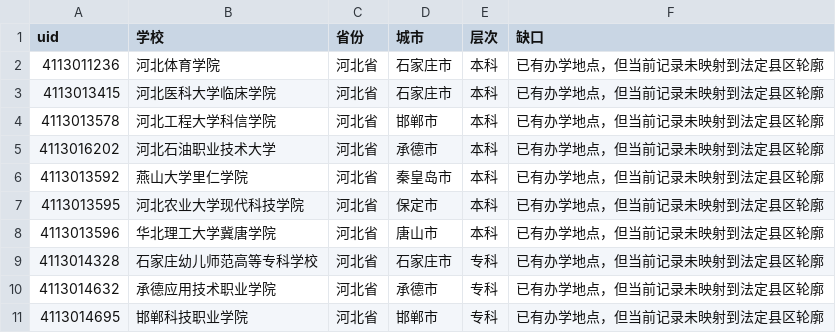
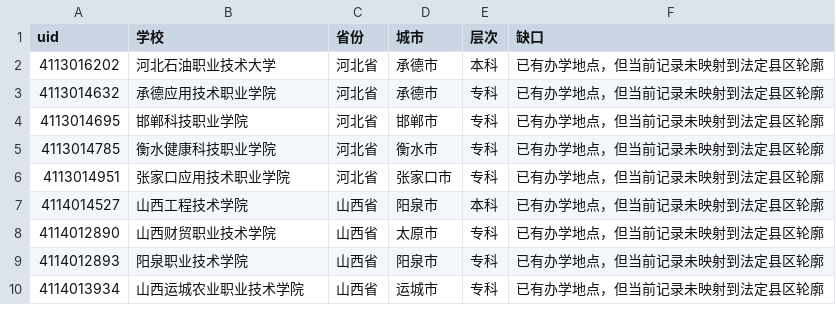
Before and after one commit to ProfessorZhi/china-university-atlas, a CSV file: reports/city-only-schools.csv, drawn as a sheet; only a part is shown; the shorter side is filled out with more unchanged rows; the diff names each change by its address in the sheet, - before the commit and + after, or states it on an @@ line.

```diff
--- a/reports/city-only-schools.csv
+++ b/reports/city-only-schools.csv
-row 2: 4113011236 | 河北体育学院 | 河北省 | 石家庄市 | 本科 | 已有办学地点，但当前记录未映射到法定县区轮廓
-row 3: 4113013415 | 河北医科大学临床学院 | 河北省 | 石家庄市 | 本科 | 已有办学地点，但当前记录未映射到法定县区轮廓
-row 4: 4113013578 | 河北工程大学科信学院 | 河北省 | 邯郸市 | 本科 | 已有办学地点，但当前记录未映射到法定县区轮廓
-row 6: 4113013592 | 燕山大学里仁学院 | 河北省 | 秦皇岛市 | 本科 | 已有办学地点，但当前记录未映射到法定县区轮廓
-row 7: 4113013595 | 河北农业大学现代科技学院 | 河北省 | 保定市 | 本科 | 已有办学地点，但当前记录未映射到法定县区轮廓
-row 8: 4113013596 | 华北理工大学冀唐学院 | 河北省 | 唐山市 | 本科 | 已有办学地点，但当前记录未映射到法定县区轮廓
-row 9: 4113014328 | 石家庄幼儿师范高等专科学校 | 河北省 | 石家庄市 | 专科 | 已有办学地点，但当前记录未映射到法定县区轮廓
```
Also changed, not shown: reports/university-master.csv, 3 other files.
